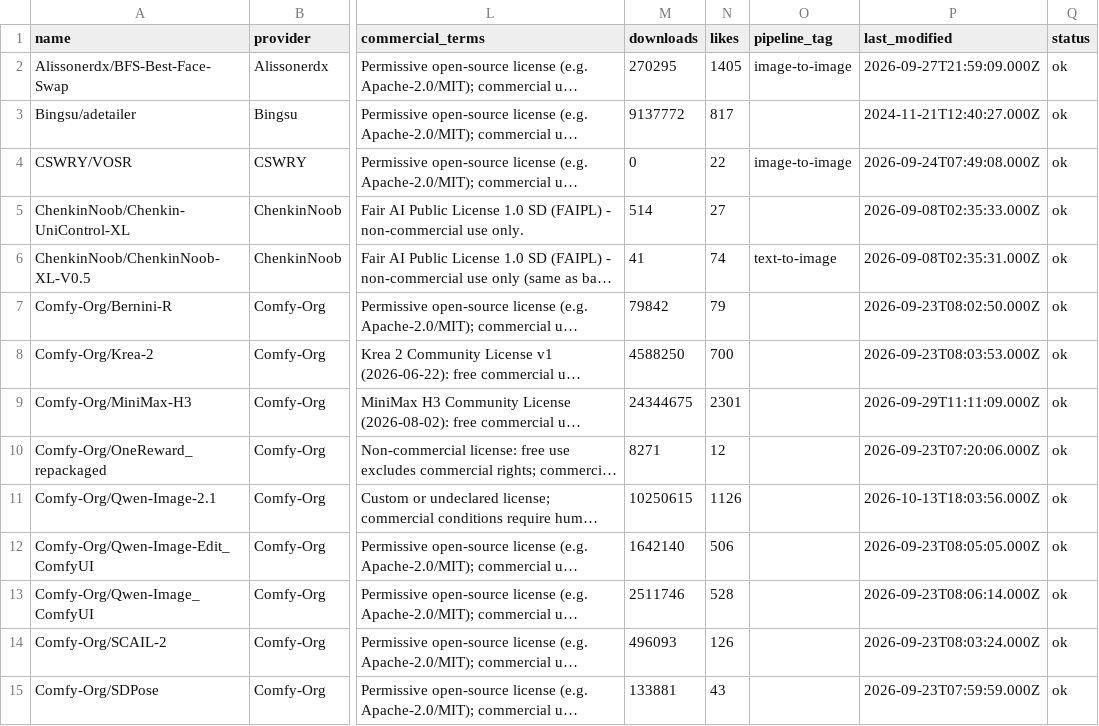
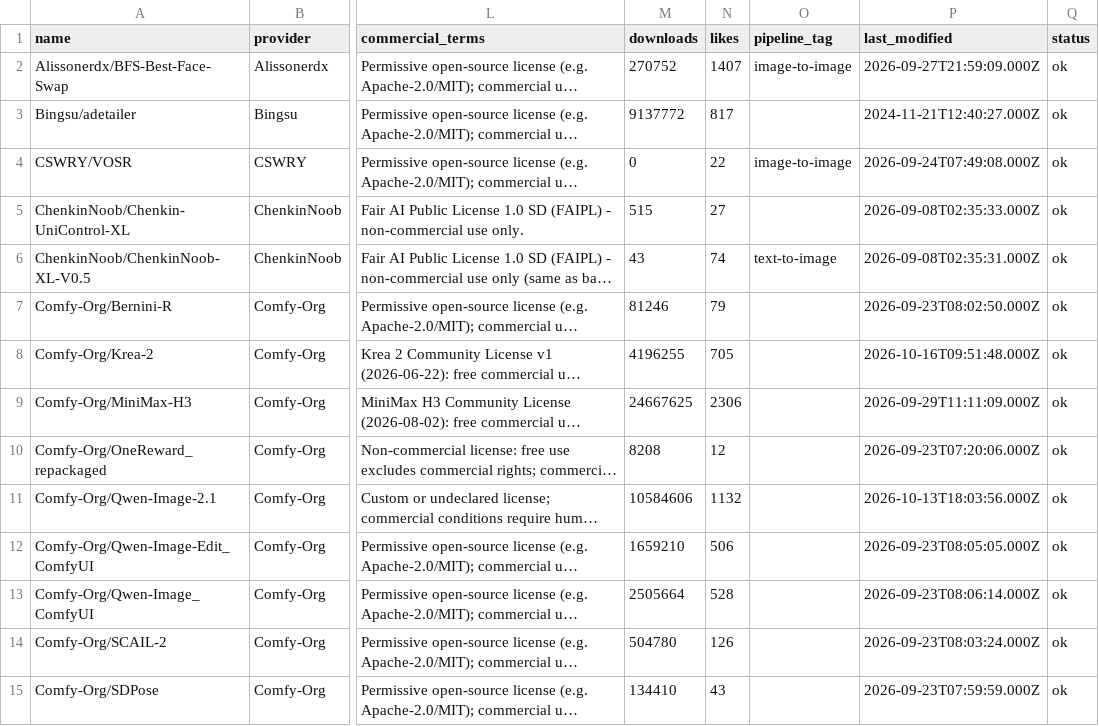
Before and after one commit to BradPita/Zaokaa-License-Database, a CSV file: data/licenses_output.csv, drawn as a sheet; only a part is shown, gaps mark what is left out; long unchanged cells end in …; the diff covers the shown part only; the diff names each change by its address in the sheet, - before the commit and + after, or states it on an @@ line.

```diff
--- a/data/licenses_output.csv
+++ b/data/licenses_output.csv
-M2 (downloads): 270295
+M2 (downloads): 270752
-N2 (likes): 1405
+N2 (likes): 1407
-M5 (downloads): 514
+M5 (downloads): 515
-M6 (downloads): 41
+M6 (downloads): 43
-M7 (downloads): 79842
+M7 (downloads): 81246
-M8 (downloads): 4588250
+M8 (downloads): 4196255
-N8 (likes): 700
+N8 (likes): 705
-P8 (last_modified): 2026-09-23T08:03:53.000Z
+P8 (last_modified): 2026-10-16T09:51:48.000Z
-M9 (downloads): 24344675
+M9 (downloads): 24667625
-N9 (likes): 2301
+N9 (likes): 2306
-M10 (downloads): 8271
+M10 (downloads): 8208
-M11 (downloads): 10250615
+M11 (downloads): 10584606
-N11 (likes): 1126
+N11 (likes): 1132
-M12 (downloads): 1642140
+M12 (downloads): 1659210
-M13 (downloads): 2511746
+M13 (downloads): 2505664
-M14 (downloads): 496093
+M14 (downloads): 504780
-M15 (downloads): 133881
+M15 (downloads): 134410
```
Also changed, not shown: 1 added row and 68 edited cells elsewhere in this file, 5 other files.
